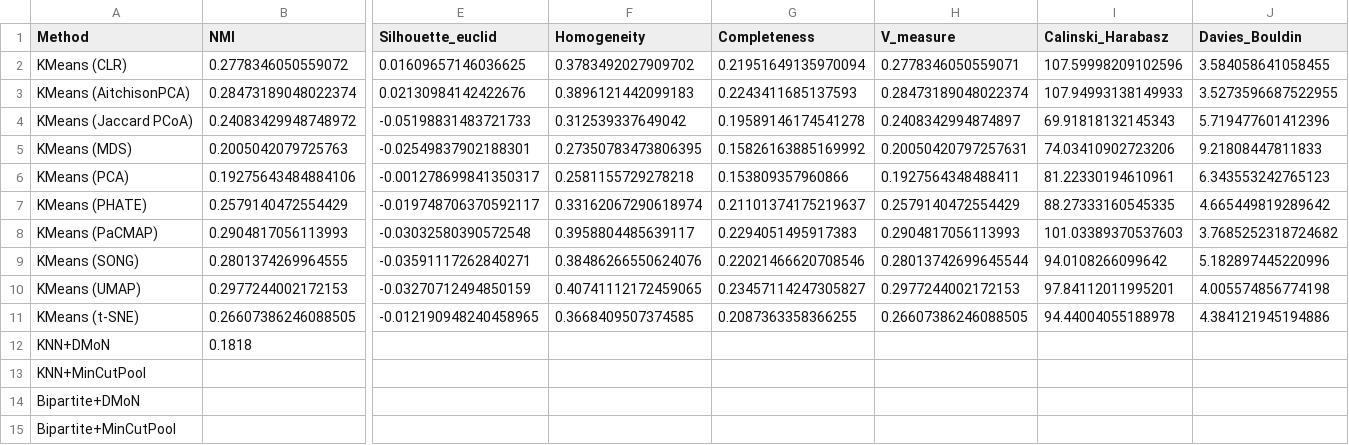
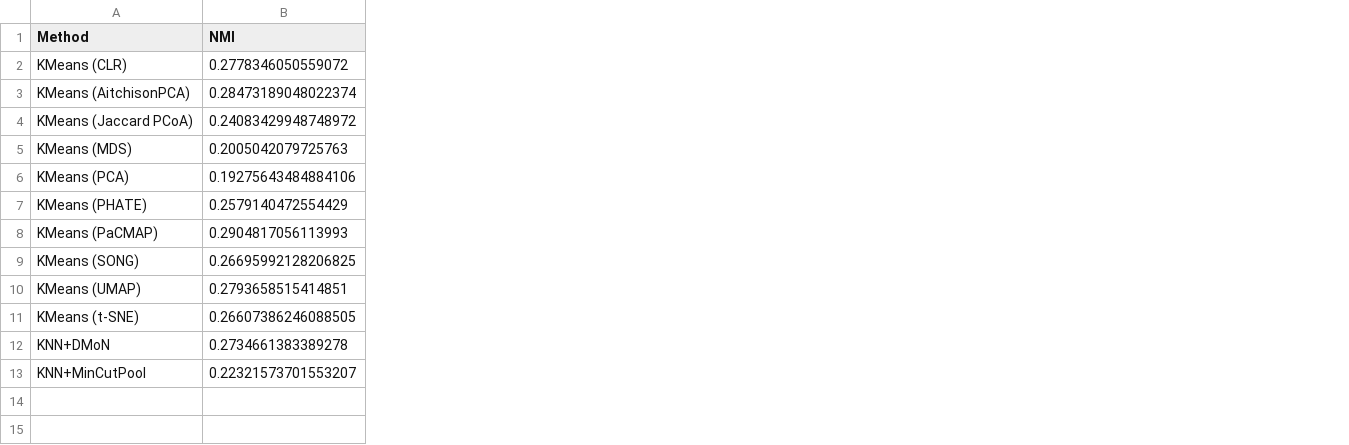
Before and after one commit to cepdnaclk/e20-4yp-metagenomics, a CSV file: code/Phase2/evaluation/all_methods_metrics.csv, drawn as a sheet; only a part is shown, gaps mark what is left out; rows hold the shown columns only; the diff covers the shown part only; the diff names each change by its address in the sheet, - before the commit and + after, or states it on an @@ line.

```diff
--- a/code/Phase2/evaluation/all_methods_metrics.csv
+++ b/code/Phase2/evaluation/all_methods_metrics.csv
-column E (Silhouette_euclid), rows 2-11: 0.01609657146036625 | 0.02130984142422676 | -0.05198831483721733 | -0.02549837902188301 | -0.001278699841350317 | -0.019748706370592117 | -0.03032580390572548 | -0.03591117262840271 | -0.03270712494850159 | -0.012190948240458965
-column F (Homogeneity), rows 2-11: 0.3783492027909702 | 0.3896121442099183 | 0.312539337649042 | 0.27350783473806395 | 0.2581155729278218 | 0.33162067290618974 | 0.3958804485639117 | 0.38486266550624076 | 0.40741112172459065 | 0.3668409507374585
-column G (Completeness), rows 2-11: 0.21951649135970094 | 0.2243411685137593 | 0.19589146174541278 | 0.15826163885169992 | 0.153809357960866 | 0.21101374175219637 | 0.2294051495917383 | 0.22021466620708546 | 0.23457114247305827 | 0.2087363358366255
-column H (V_measure), rows 2-11: 0.2778346050559071 | 0.28473189048022374 | 0.2408342994874897 | 0.20050420797257631 | 0.1927564348488411 | 0.2579140472554429 | 0.2904817056113993 | 0.28013742699645544 | 0.2977244002172153 | 0.26607386246088505
-column I (Calinski_Harabasz), rows 2-11: 107.59998209102596 | 107.94993138149933 | 69.91818132145343 | 74.03410902723206 | 81.22330194610961 | 88.27333160545335 | 101.03389370537603 | 94.0108266099642 | 97.84112011995201 | 94.44004055188978
-column J (Davies_Bouldin), rows 2-11: 3.584058641058455 | 3.5273596687522955 | 5.719477601412396 | 9.21808447811833 | 6.343553242765123 | 4.665449819289642 | 3.7685252318724682 | 5.182897445220996 | 4.005574856774198 | 4.384121945194886
-B9 (NMI): 0.2801374269964555
+B9 (NMI): 0.26695992128206825
-B10 (NMI): 0.2977244002172153
+B10 (NMI): 0.2793658515414851
-B12 (NMI): 0.1818
+B12 (NMI): 0.2734661383389278
-B13 (NMI): (empty)
+B13 (NMI): 0.22321573701553207
-row 14: Bipartite+DMoN
-row 15: Bipartite+MinCutPool
```
Also changed, not shown: 8 edited cells elsewhere in this file, code/Phase2/evaluation/dr_quality_metrics.csv, code/Phase2/preprocessed/dr_evaluation_metrics.csv, 15 other files.
